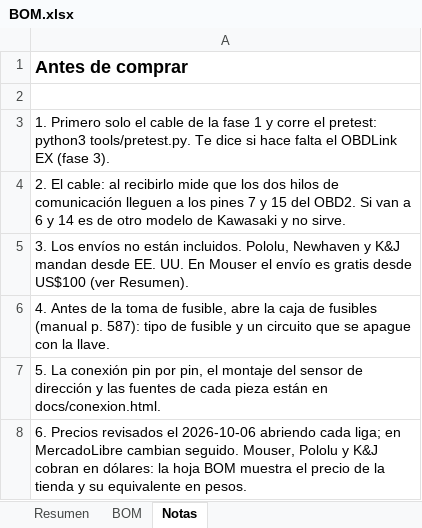
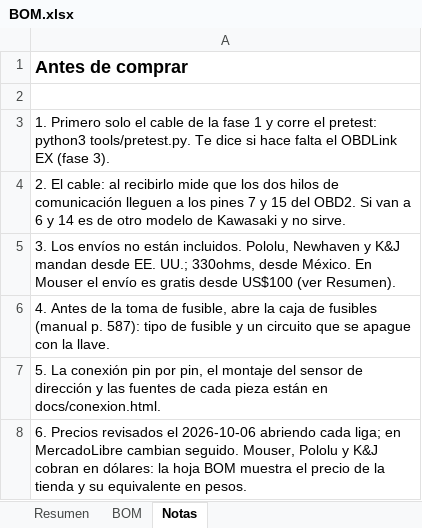
Before and after one commit to Salvadrn/zx6r-Telemetria, an Excel workbook: BOM.xlsx, sheet Notas, drawn as a sheet; values as stored, in another font and other column widths than the file's, no borders; the diff names each change by its address in the sheet, - before the commit and + after, or states it on an @@ line.

```diff
--- a/BOM.xlsx (sheet Notas)
+++ b/BOM.xlsx (sheet Notas)
-A5: …desde EE. UU. En Mouser…
+A5: …desde EE. UU.; 330ohms, desde México. En Mouser…
```
Also changed, not shown: sheet BOM, sheet Resumen, formulas that keep their value.
